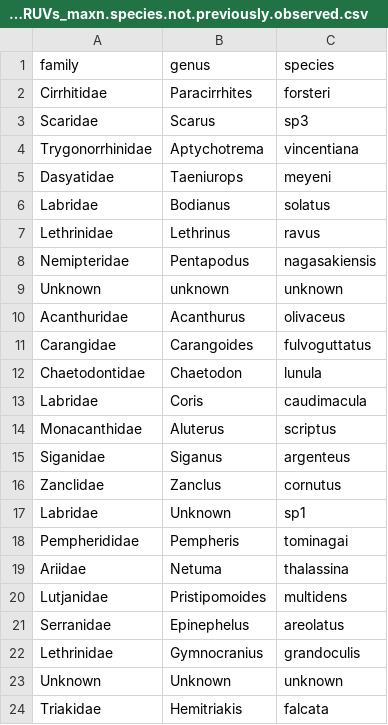
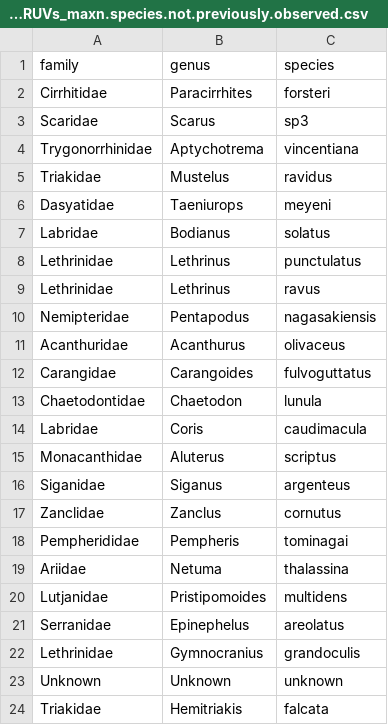
Before and after one commit to UWA-Marine-Ecology-Group-students/Analysis-Gerrans, a CSV file: data/errors to check/2021-05_Abrolhos_stereo-BRUVs_maxn.species.not.previously.observed.csv, drawn as a sheet; only a part is shown.

```diff
--- a/data/errors to check/2021-05_Abrolhos_stereo-BRUVs_maxn.species.not.previously.observed.csv
+++ b/data/errors to check/2021-05_Abrolhos_stereo-BRUVs_maxn.species.not.previously.observed.csv
@@ -4,7 +4,8 @@
 "Trygonorrhinidae","Aptychotrema","vincentiana"
+"Triakidae","Mustelus","ravidus"
 "Dasyatidae","Taeniurops","meyeni"
 "Labridae","Bodianus","solatus"
+"Lethrinidae","Lethrinus","punctulatus"
 "Lethrinidae","Lethrinus","ravus"
 "Nemipteridae","Pentapodus","nagasakiensis"
-"Unknown","unknown","unknown"
 "Acanthuridae","Acanthurus","olivaceus"
@@ -16,3 +17,2 @@
 "Zanclidae","Zanclus","cornutus"
-"Labridae","Unknown","sp1"
 "Pempherididae","Pempheris","tominagai"
```
Also changed, not shown: data/errors to check/2021-05_Abrolhos_stereo-BRUVs_check.wrong.length.taxa.vs.life.history.csv, data/errors to check/2021-05_Abrolhos_stereo-BRUVs_length.species.not.previously.observed.csv, 7 other files.
